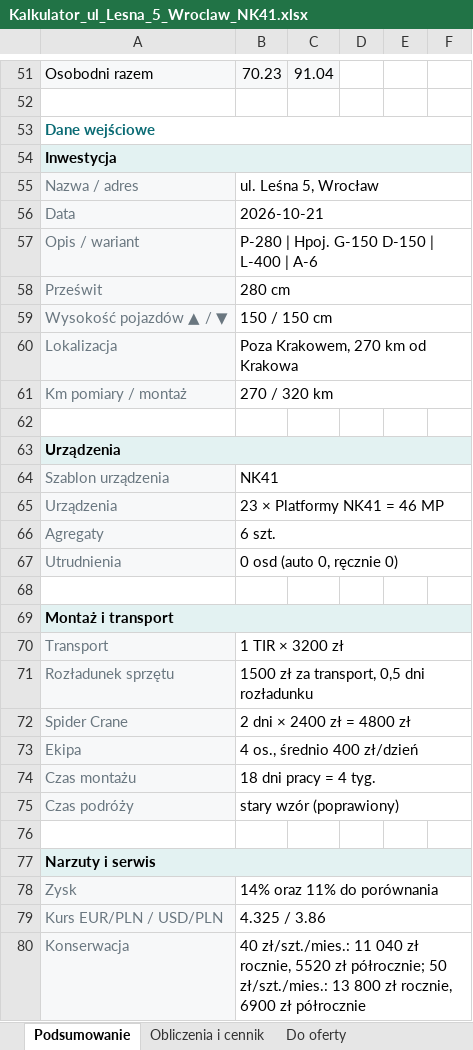
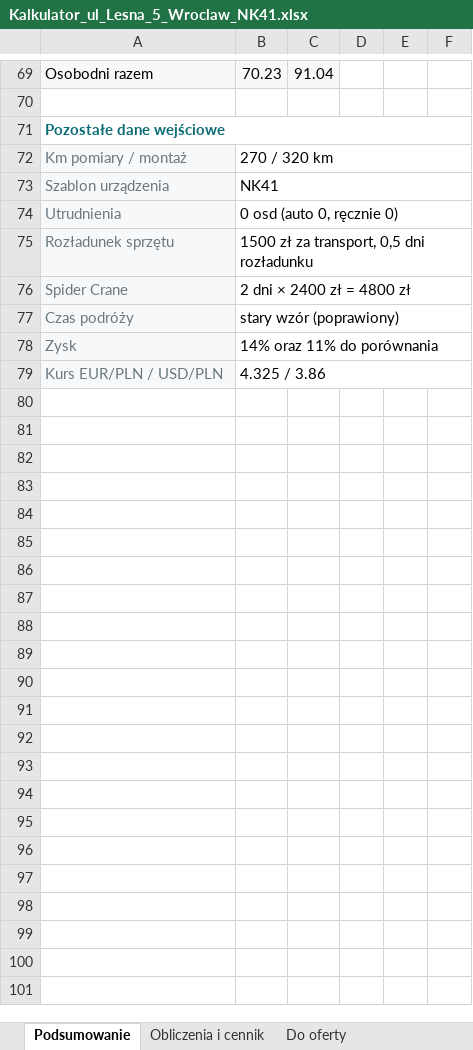
Before and after one commit to stan719/adobeee1, an Excel workbook: kalkulator-nk38/przyklady/Kalkulator_ul_Lesna_5_Wroclaw_NK41.xlsx, sheet Podsumowanie, drawn as a sheet; only a part is shown, gaps mark what is left out; values as stored, in another font and other column widths than the file's, no borders; removed rows and columns are numbered as before the commit, all else as after; the diff covers the shown part only; the diff names each change by its address in the sheet, - before the commit and + after, or states it on an @@ line.

```diff
--- a/kalkulator-nk38/przyklady/Kalkulator_ul_Lesna_5_Wroclaw_NK41.xlsx (sheet Podsumowanie)
+++ b/kalkulator-nk38/przyklady/Kalkulator_ul_Lesna_5_Wroclaw_NK41.xlsx (sheet Podsumowanie)
-A71: Dane wejściowe
+A71: Pozostałe dane wejściowe
-row 54: Inwestycja
-row 55: Nazwa / adres | ul. Leśna 5, Wrocław
-row 56: Data | 2026-10-21
-row 57: Opis / wariant | P-280 | Hpoj. G-150 D-150 | L-400 | A-6
-row 58: Prześwit | 280 cm
-row 59: Wysokość pojazdów ▲ / ▼ | 150 / 150 cm
-row 60: Lokalizacja | Poza Krakowem, 270 km od Krakowa
-row 62: (empty)
-row 63: Urządzenia
-row 65: Urządzenia | 23 × Platformy NK41 = 46 MP
-row 66: Agregaty | 6 szt.
-row 68: (empty)
-row 69: Montaż i transport
-row 70: Transport | 1 TIR × 3200 zł
-row 73: Ekipa | 4 os., średnio 400 zł/dzień
-row 74: Czas montażu | 18 dni pracy = 4 tyg.
-row 76: (empty)
-row 77: Narzuty i serwis
-row 80: Konserwacja | 40 zł/szt./mies.: 11 040 zł rocznie, 5520 zł półrocznie; 50 zł/szt./mies.: 13 800 zł rocznie, 6900 zł półrocznie
```
Also changed, not shown: 19 added rows, 1 removed row and 4 edited cells elsewhere in this sheet, sheet Do oferty, kalkulator-nk38/przyklady/Kalkulator_ul_Kwiatowa_24_Piastow_NKPXLH.xlsx, kalkulator-nk38/przyklady/Kalkulator_ul_Lipowa_12_Krakow_NK38.xlsx, 17 other files.
